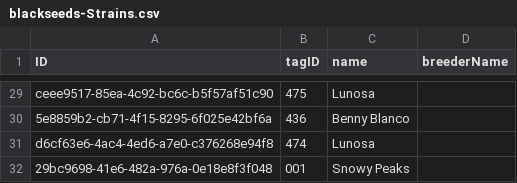
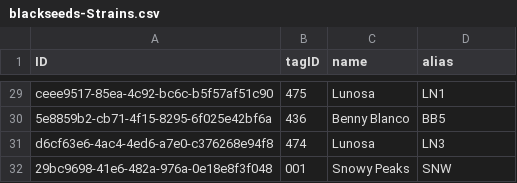
Before and after one commit to adrielagusti/rating, a CSV file: db/data/blackseeds-Strains.csv, drawn as a sheet; only a part is shown, gaps mark what is left out; the diff covers the shown part only; the diff names each change by its address in the sheet, - before the commit and + after, or states it on an @@ line.

```diff
--- a/db/data/blackseeds-Strains.csv
+++ b/db/data/blackseeds-Strains.csv
-D1: breederName
+D1: alias
-D29 (alias): (empty)
+D29 (alias): LN1
-D30 (alias): (empty)
+D30 (alias): BB5
-D31 (alias): (empty)
+D31 (alias): LN3
-D32 (alias): (empty)
+D32 (alias): SNW
```
Also changed, not shown: 27 edited cells elsewhere in this file, db/data/blackseeds-Specimens.csv, 33 other files.
